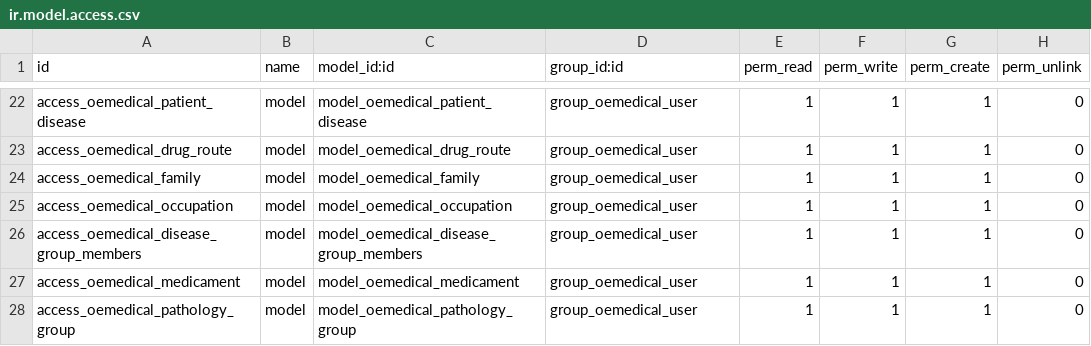
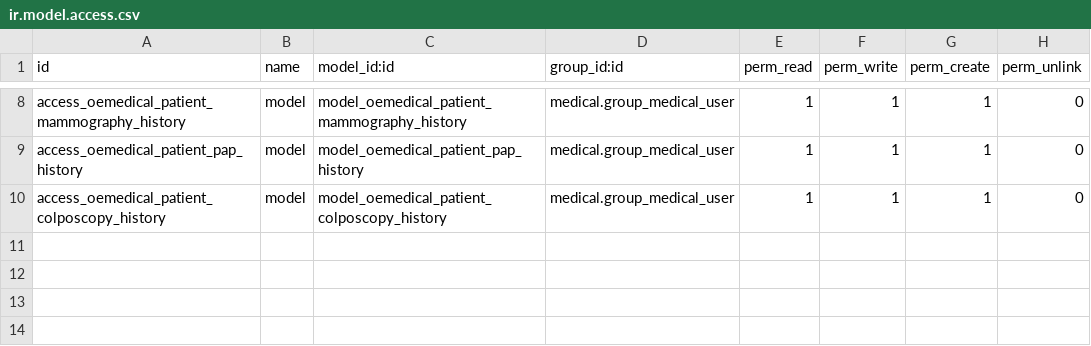
Before and after one commit to OCA/vertical-medical, a CSV file: oemedical_gynecology_and_obstetrics/security/ir.model.access.csv, drawn as a sheet; only a part is shown, gaps mark what is left out; removed rows and columns are numbered as before the commit, all else as after; the diff covers the shown part only; the diff names each change by its address in the sheet, - before the commit and + after, or states it on an @@ line.

```diff
--- a/oemedical_gynecology_and_obstetrics/security/ir.model.access.csv
+++ b/oemedical_gynecology_and_obstetrics/security/ir.model.access.csv
-A8 (id): access_oemedical_patient_disease
+A8 (id): access_oemedical_patient_mammography_history
-C8 (model_id:id): model_oemedical_patient_disease
+C8 (model_id:id): model_oemedical_patient_mammography_history
-D8 (group_id:id): group_oemedical_user
+D8 (group_id:id): medical.group_medical_user
-row 23: access_oemedical_drug_route | model | model_oemedical_drug_route | group_oemedical_user | 1 | 1 | 1 | 0
-row 24: access_oemedical_family | model | model_oemedical_family | group_oemedical_user | 1 | 1 | 1 | 0
-A9 (id): access_oemedical_occupation
+A9 (id): access_oemedical_patient_pap_history
-C9 (model_id:id): model_oemedical_occupation
+C9 (model_id:id): model_oemedical_patient_pap_history
-D9 (group_id:id): group_oemedical_user
+D9 (group_id:id): medical.group_medical_user
-row 26: access_oemedical_disease_group_members | model | model_oemedical_disease_group_members | group_oemedical_user | 1 | 1 | 1 | 0
-row 27: access_oemedical_medicament | model | model_oemedical_medicament | group_oemedical_user | 1 | 1 | 1 | 0
-A10 (id): access_oemedical_pathology_group
+A10 (id): access_oemedical_patient_colposcopy_history
-C10 (model_id:id): model_oemedical_pathology_group
+C10 (model_id:id): model_oemedical_patient_colposcopy_history
-D10 (group_id:id): group_oemedical_user
+D10 (group_id:id): medical.group_medical_user
```
Also changed, not shown: 14 removed rows and 18 edited cells elsewhere in this file, oemedical_his/security/ir.model.access.csv, oemedical_lifestyle/security/ir.model.access.csv, 14 other files.
